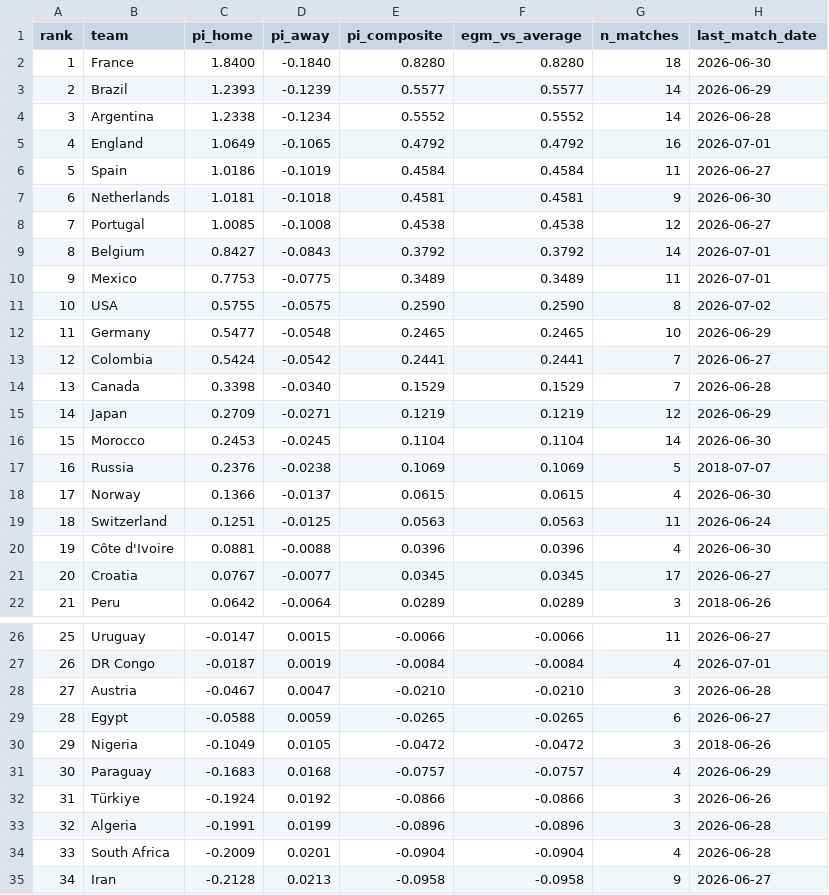
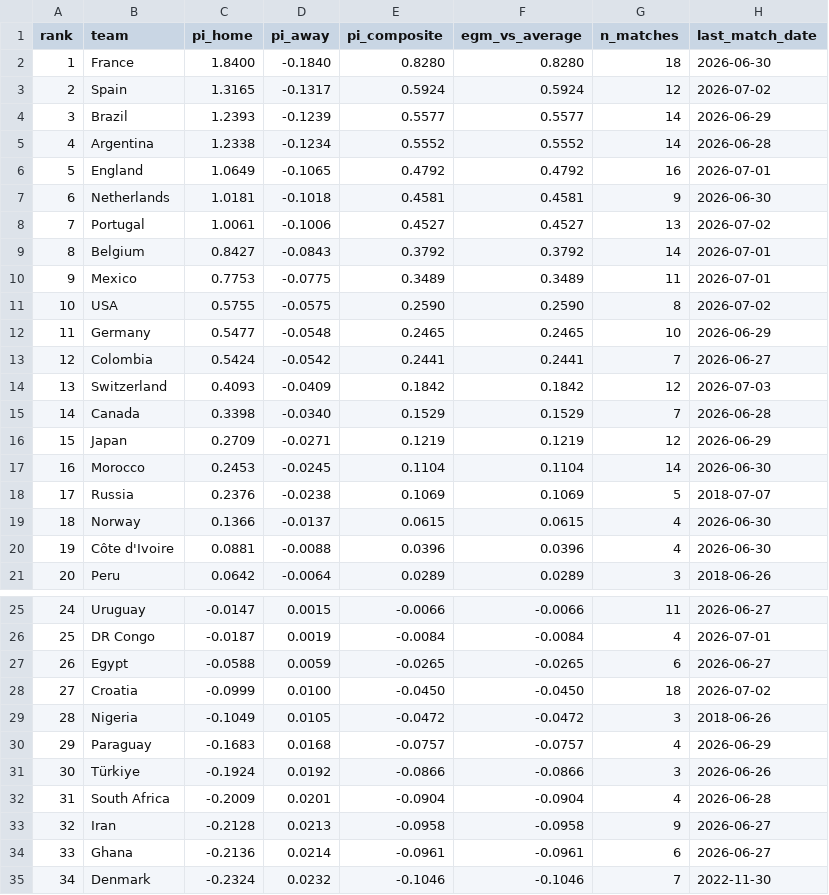
Before and after one commit to Risky-Scout/worldcup2026-model, a CSV file: pi-ratings/ratings_report.csv, drawn as a sheet; only a part is shown, gaps mark what is left out; the shorter side is filled out with more unchanged rows; removed rows and columns are numbered as before the commit, all else as after; the diff covers the shown part only; the diff names each change by its address in the sheet, - before the commit and + after, or states it on an @@ line.

```diff
--- a/pi-ratings/ratings_report.csv
+++ b/pi-ratings/ratings_report.csv
+row 3: 2 | Spain | 1.3165 | -0.1317 | 0.5924 | 0.5924 | 12 | 2026-07-02
@@ column A (rank) renumbered between rows 4 and 43 @@
-row 6: 5 | Spain | 1.0186 | -0.1019 | 0.4584 | 0.4584 | 11 | 2026-06-27
-C8 (pi_home): 1.0085
+C8 (pi_home): 1.0061
-D8 (pi_away): -0.1008
+D8 (pi_away): -0.1006
-E8 (pi_composite): 0.4538
+E8 (pi_composite): 0.4527
-F8 (egm_vs_average): 0.4538
+F8 (egm_vs_average): 0.4527
-G8 (n_matches): 12
+G8 (n_matches): 13
-H8 (last_match_date): 2026-06-27
+H8 (last_match_date): 2026-07-02
+row 14: 13 | Switzerland | 0.4093 | -0.0409 | 0.1842 | 0.1842 | 12 | 2026-07-03
-row 19: 18 | Switzerland | 0.1251 | -0.0125 | 0.0563 | 0.0563 | 11 | 2026-06-24
-row 21: 20 | Croatia | 0.0767 | -0.0077 | 0.0345 | 0.0345 | 17 | 2026-06-27
-row 28: 27 | Austria | -0.0467 | 0.0047 | -0.0210 | -0.0210 | 3 | 2026-06-28
+row 28: 27 | Croatia | -0.0999 | 0.0100 | -0.0450 | -0.0450 | 18 | 2026-07-02
-row 33: 32 | Algeria | -0.1991 | 0.0199 | -0.0896 | -0.0896 | 3 | 2026-06-28
```
Also changed, not shown: 2 added rows elsewhere in this file, pi-ratings/calibration_log.csv, 36 other files.
